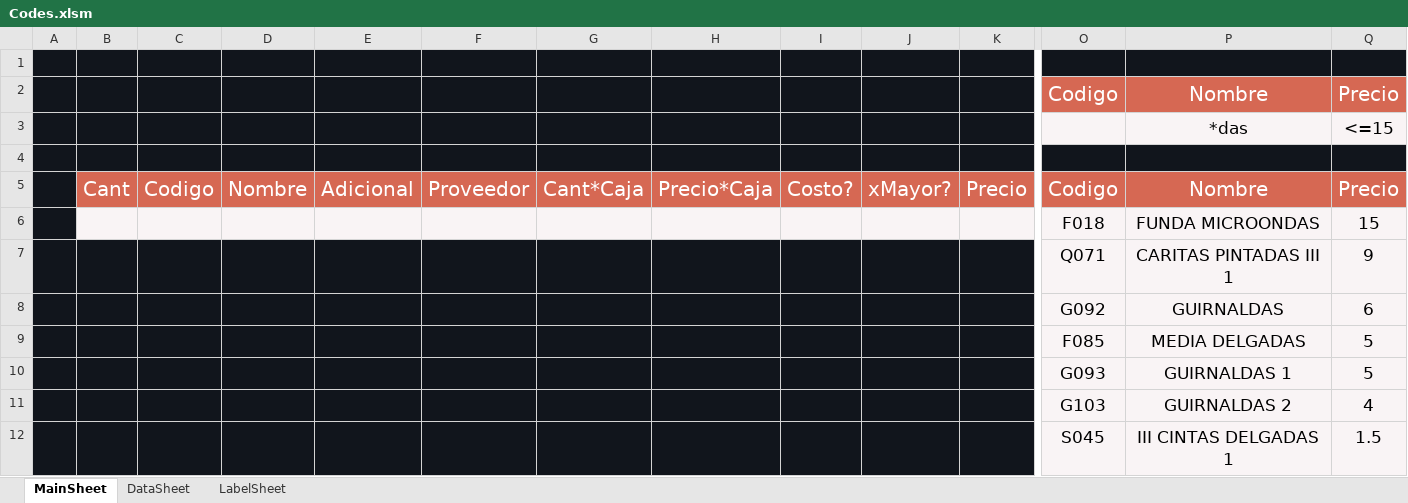
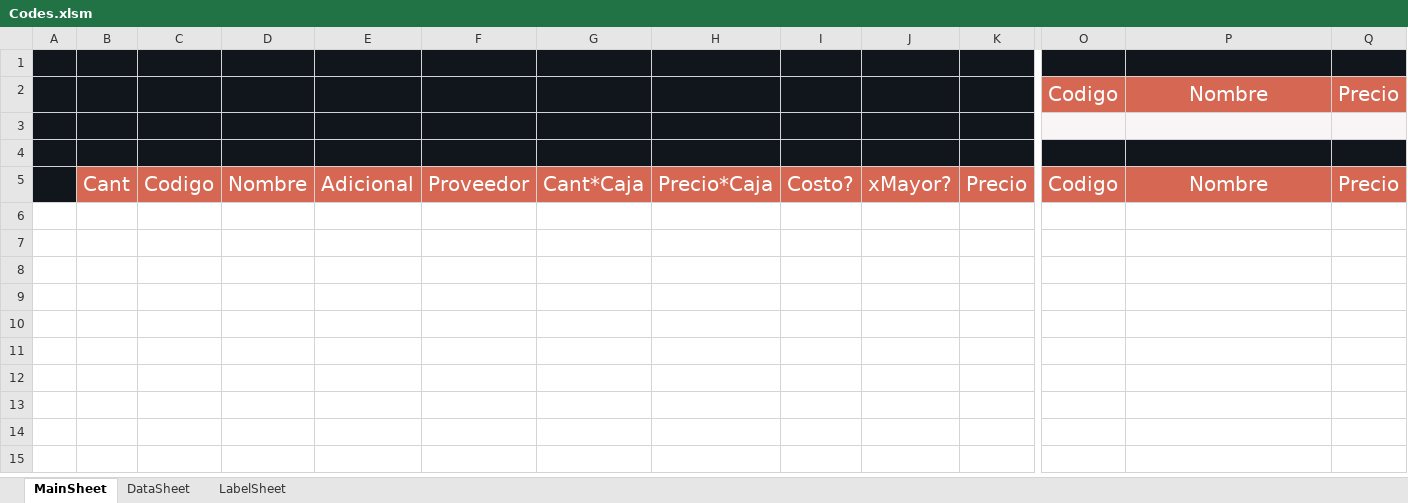
Before and after one commit to ivanquino1000/BarcodeVba, an Excel workbook: Src/Codes.xlsm, sheet MainSheet, drawn as a sheet; only a part is shown, gaps mark what is left out; values as stored, in another font and other column widths than the file's, no borders; rows hold the shown columns only; the diff names each change by its address in the sheet, - before the commit and + after, or states it on an @@ line.

```diff
--- a/Src/Codes.xlsm (sheet MainSheet)
+++ b/Src/Codes.xlsm (sheet MainSheet)
-row 3:  |  |  |  |  |  |  |  |  |  |  |  | *das | <=15
+row 3: (empty)
-row 6:  |  |  |  |  |  |  |  |  |  |  | F018 | FUNDA MICROONDAS | 15
-row 7:  |  |  |  |  |  |  |  |  |  |  | Q071 | CARITAS PINTADAS III 1 | 9
-row 8:  |  |  |  |  |  |  |  |  |  |  | G092 | GUIRNALDAS | 6
-row 9:  |  |  |  |  |  |  |  |  |  |  | F085 | MEDIA DELGADAS | 5
-row 10:  |  |  |  |  |  |  |  |  |  |  | G093 | GUIRNALDAS 1 | 5
-row 11:  |  |  |  |  |  |  |  |  |  |  | G103 | GUIRNALDAS 2 | 4
-row 12:  |  |  |  |  |  |  |  |  |  |  | S045 | III CINTAS DELGADAS 1 | 1.5
```
Also changed, not shown: 8 other files.
